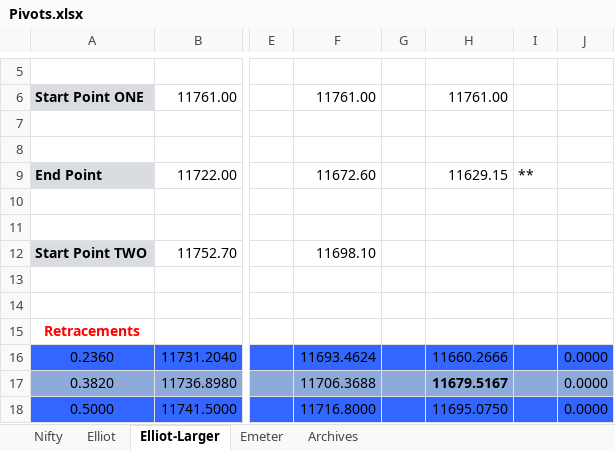
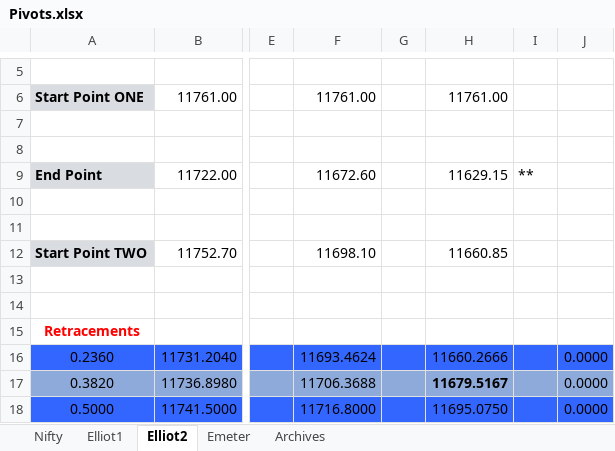
Before and after one commit to anbumaran/stocks, an Excel workbook: Pivots.xlsx, sheet Elliot2, drawn as a sheet; only a part is shown, gaps mark what is left out; values as stored, in another font and other column widths than the file's, no borders; the diff covers the shown part only; the diff names each change by its address in the sheet, - before the commit and + after, or states it on an @@ line.

```diff
--- a/Pivots.xlsx (sheet Elliot2)
+++ b/Pivots.xlsx (sheet Elliot2)
-sheet tab: Elliot
+sheet tab: Elliot1
-sheet tab: Elliot-Larger
+sheet tab: Elliot2
-H12: (empty)
+H12: 11660.85
```
Also changed, not shown: 26 edited cells elsewhere in this sheet.
